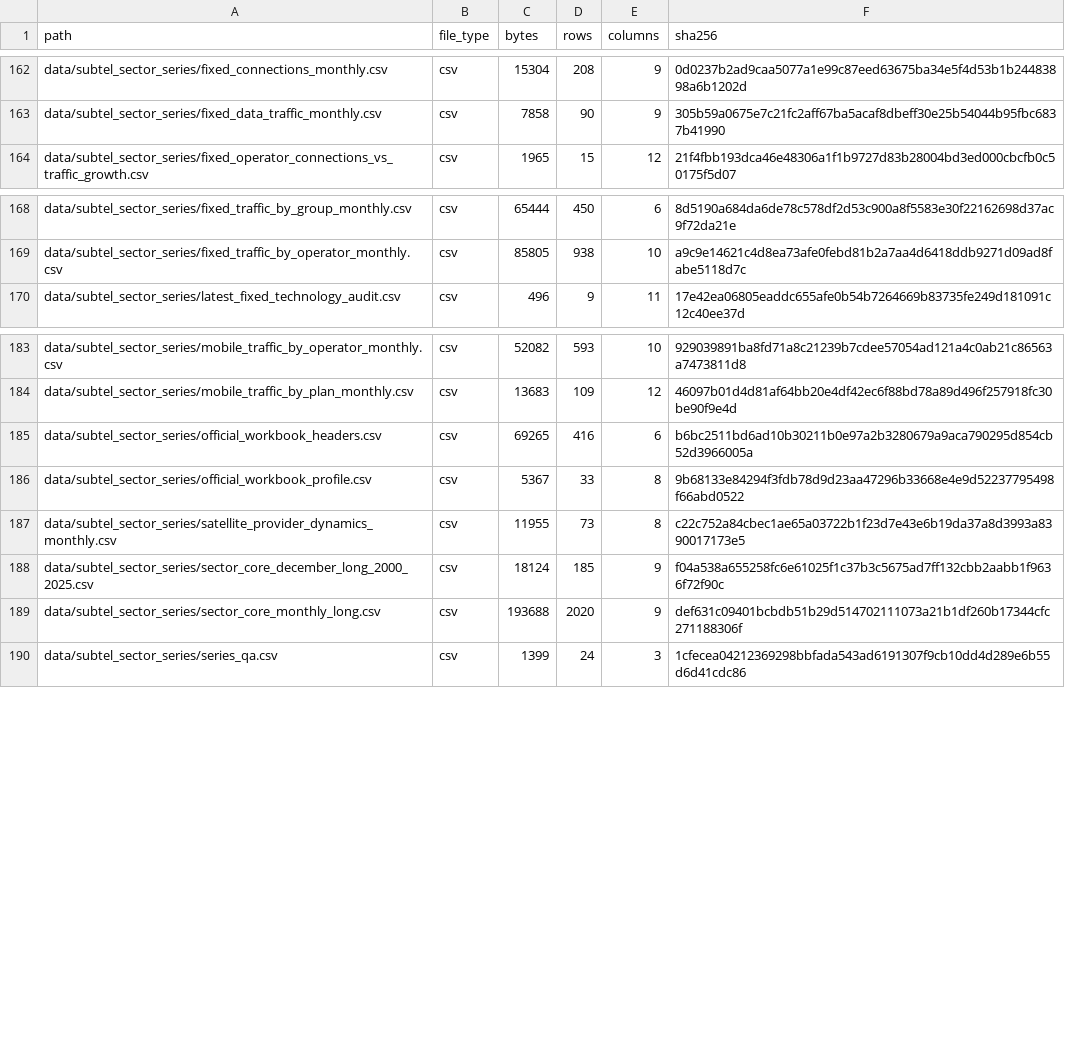
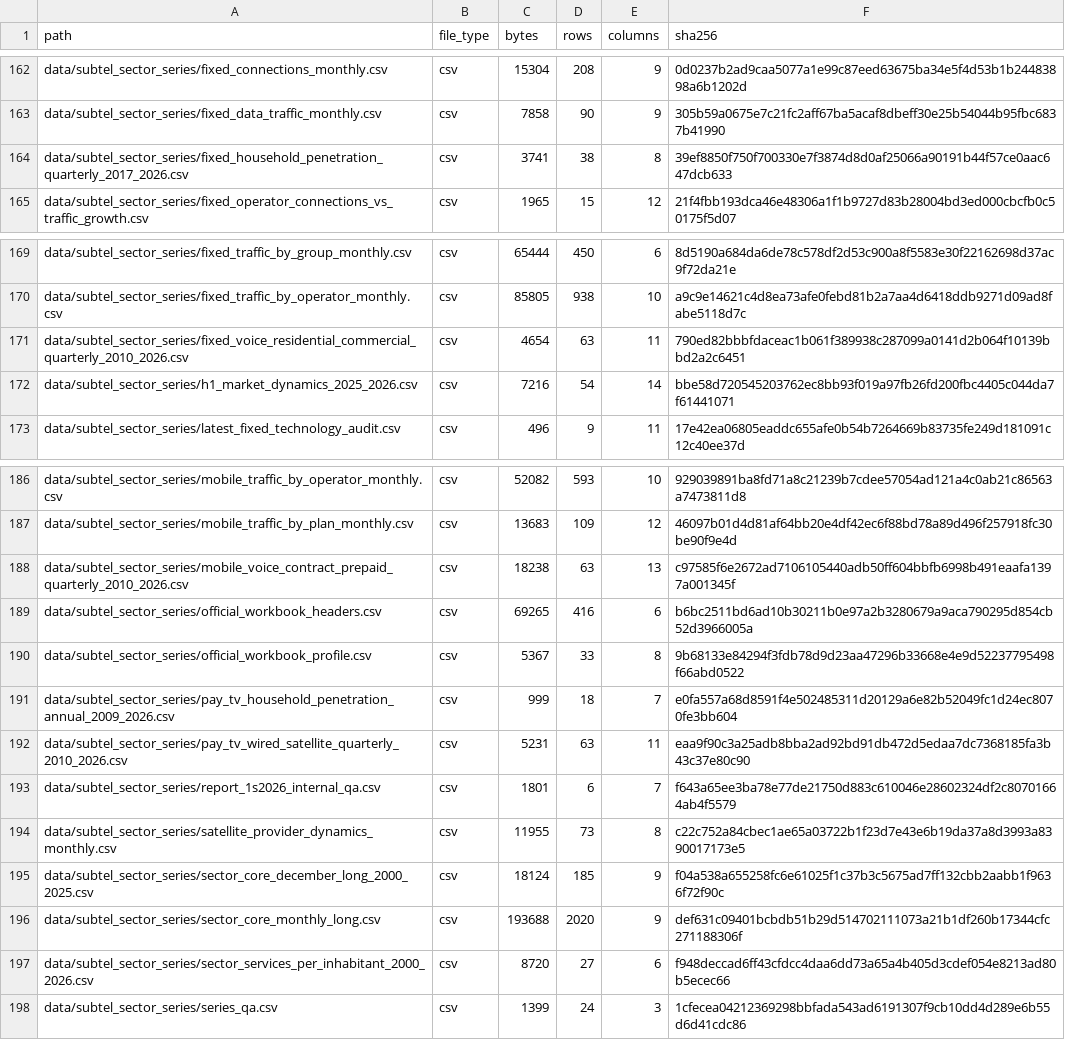
Before and after one commit to selguetagodoy/Chile-Digital-Inclusion, a CSV file: data/metadata/release_manifest.csv, drawn as a sheet; only a part is shown, gaps mark what is left out; the diff names each change by its address in the sheet, - before the commit and + after, or states it on an @@ line.

```diff
--- a/data/metadata/release_manifest.csv
+++ b/data/metadata/release_manifest.csv
+row 164: data/subtel_sector_series/fixed_household_penetration_quarterly_2017_2026.csv | csv | 3741 | 38 | 8 | 39ef8850f750f700330e7f3874d8d0af25066a90191b44f57ce0aac647dcb633
+row 171: data/subtel_sector_series/fixed_voice_residential_commercial_quarterly_2010_2026.csv | csv | 4654 | 63 | 11 | 790ed82bbbfdaceac1b061f389938c287099a0141d2b064f10139bbd2a2c6451
+row 172: data/subtel_sector_series/h1_market_dynamics_2025_2026.csv | csv | 7216 | 54 | 14 | bbe58d720545203762ec8bb93f019a97fb26fd200fbc4405c044da7f61441071
+row 188: data/subtel_sector_series/mobile_voice_contract_prepaid_quarterly_2010_2026.csv | csv | 18238 | 63 | 13 | c97585f6e2672ad7106105440adb50ff604bbfb6998b491eaafa1397a001345f
+row 191: data/subtel_sector_series/pay_tv_household_penetration_annual_2009_2026.csv | csv | 999 | 18 | 7 | e0fa557a68d8591f4e502485311d20129a6e82b52049fc1d24ec8070fe3bb604
+row 192: data/subtel_sector_series/pay_tv_wired_satellite_quarterly_2010_2026.csv | csv | 5231 | 63 | 11 | eaa9f90c3a25adb8bba2ad92bd91db472d5edaa7dc7368185fa3b43c37e80c90
+row 193: data/subtel_sector_series/report_1s2026_internal_qa.csv | csv | 1801 | 6 | 7 | f643a65ee3ba78e77de21750d883c610046e28602324df2c80701664ab4f5579
+row 197: data/subtel_sector_series/sector_services_per_inhabitant_2000_2026.csv | csv | 8720 | 27 | 6 | f948deccad6ff43cfdcc4daa6dd73a65a4b405d3cdef054e8213ad80b5ecec66
```
